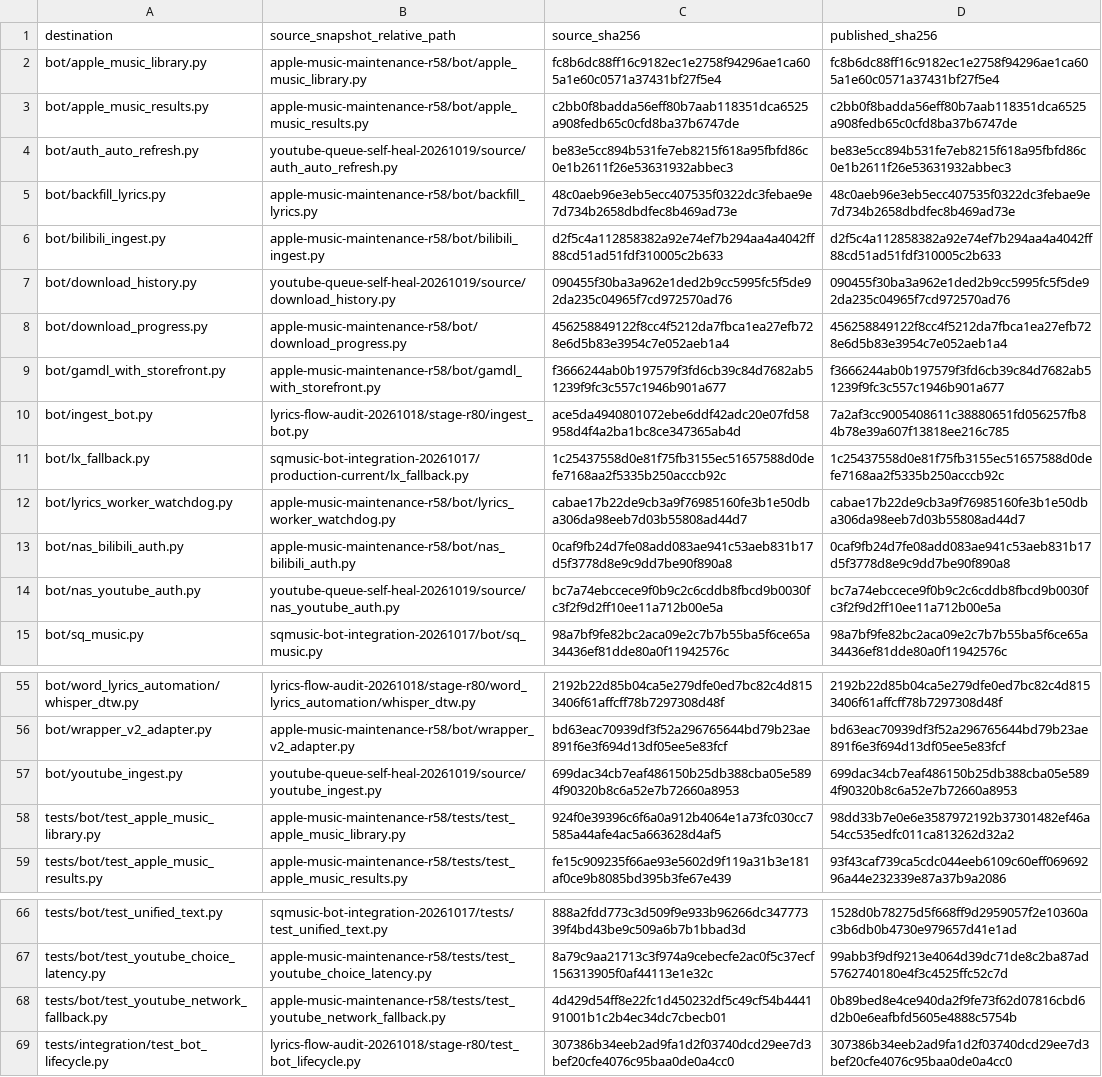
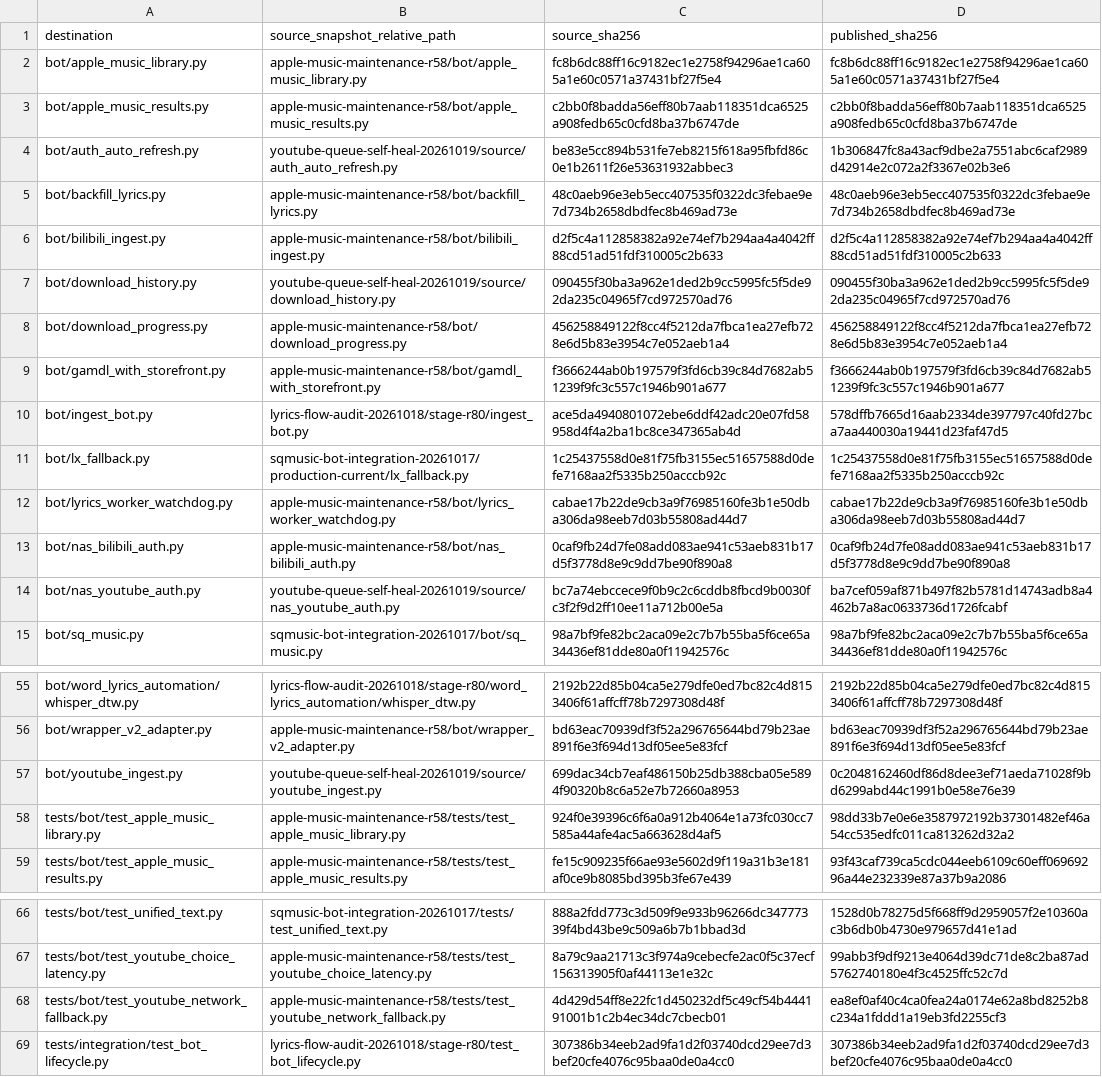
Before and after one commit to zskruc/apple-music-downloader-bot, a TSV file: docs/SOURCE_MANIFEST.tsv, drawn as a sheet; only a part is shown, gaps mark what is left out.

```diff
--- a/docs/SOURCE_MANIFEST.tsv
+++ b/docs/SOURCE_MANIFEST.tsv
@@ -3,3 +3,3 @@ bot/apple_music_library.py	apple-music-maintenance-r58/bot/apple_music_library.p
 bot/apple_music_results.py	apple-music-maintenance-r58/bot/apple_music_results.py	c2bb0f8badda56eff80b7aab118351dca6525a908fedb65c0cfd8ba37b6747de	c2bb0f8badda56eff80b7aab118351dca6525a908fedb65c0cfd8ba37b6747de
-bot/auth_auto_refresh.py	youtube-queue-self-heal-20261019/source/auth_auto_refresh.py	be83e5cc894b531fe7eb8215f618a95fbfd86c0e1b2611f26e53631932abbec3	be83e5cc894b531fe7eb8215f618a95fbfd86c0e1b2611f26e53631932abbec3
+bot/auth_auto_refresh.py	youtube-queue-self-heal-20261019/source/auth_auto_refresh.py	be83e5cc894b531fe7eb8215f618a95fbfd86c0e1b2611f26e53631932abbec3	1b306847fc8a43acf9dbe2a7551abc6caf2989d42914e2c072a2f3367e02b3e6
 bot/backfill_lyrics.py	apple-music-maintenance-r58/bot/backfill_lyrics.py	48c0aeb96e3eb5ecc407535f0322dc3febae9e7d734b2658dbdfec8b469ad73e	48c0aeb96e3eb5ecc407535f0322dc3febae9e7d734b2658dbdfec8b469ad73e
@@ -9,3 +9,3 @@ bot/download_progress.py	apple-music-maintenance-r58/bot/download_progress.py	45
 bot/gamdl_with_storefront.py	apple-music-maintenance-r58/bot/gamdl_with_storefront.py	f3666244ab0b197579f3fd6cb39c84d7682ab51239f9fc3c557c1946b901a677	f3666244ab0b197579f3fd6cb39c84d7682ab51239f9fc3c557c1946b901a677
-bot/ingest_bot.py	lyrics-flow-audit-20261018/stage-r80/ingest_bot.py	ace5da4940801072ebe6ddf42adc20e07fd58958d4f4a2ba1bc8ce347365ab4d	7a2af3cc9005408611c38880651fd056257fb84b78e39a607f13818ee216c785
+bot/ingest_bot.py	lyrics-flow-audit-20261018/stage-r80/ingest_bot.py	ace5da4940801072ebe6ddf42adc20e07fd58958d4f4a2ba1bc8ce347365ab4d	578dffb7665d16aab2334de397797c40fd27bca7aa440030a19441d23faf47d5
 bot/lx_fallback.py	sqmusic-bot-integration-20261017/production-current/lx_fallback.py	1c25437558d0e81f75fb3155ec51657588d0defe7168aa2f5335b250acccb92c	1c25437558d0e81f75fb3155ec51657588d0defe7168aa2f5335b250acccb92c
@@ -13,3 +13,3 @@ bot/lyrics_worker_watchdog.py	apple-music-maintenance-r58/bot/lyrics_worker_watc
 bot/nas_bilibili_auth.py	apple-music-maintenance-r58/bot/nas_bilibili_auth.py	0caf9fb24d7fe08add083ae941c53aeb831b17d5f3778d8e9c9dd7be90f890a8	0caf9fb24d7fe08add083ae941c53aeb831b17d5f3778d8e9c9dd7be90f890a8
-bot/nas_youtube_auth.py	youtube-queue-self-heal-20261019/source/nas_youtube_auth.py	bc7a74ebccece9f0b9c2c6cddb8fbcd9b0030fc3f2f9d2ff10ee11a712b00e5a	bc7a74ebccece9f0b9c2c6cddb8fbcd9b0030fc3f2f9d2ff10ee11a712b00e5a
+bot/nas_youtube_auth.py	youtube-queue-self-heal-20261019/source/nas_youtube_auth.py	bc7a74ebccece9f0b9c2c6cddb8fbcd9b0030fc3f2f9d2ff10ee11a712b00e5a	ba7cef059af871b497f82b5781d14743adb8a4462b7a8ac0633736d1726fcabf
 bot/sq_music.py	sqmusic-bot-integration-20261017/bot/sq_music.py	98a7bf9fe82bc2aca09e2c7b7b55ba5f6ce65a34436ef81dde80a0f11942576c	98a7bf9fe82bc2aca09e2c7b7b55ba5f6ce65a34436ef81dde80a0f11942576c
@@ -56,3 +56,3 @@ bot/word_lyrics_automation/whisper_dtw.py	lyrics-flow-audit-20261018/stage-r80/w
 bot/wrapper_v2_adapter.py	apple-music-maintenance-r58/bot/wrapper_v2_adapter.py	bd63eac70939df3f52a296765644bd79b23ae891f6e3f694d13df05ee5e83fcf	bd63eac70939df3f52a296765644bd79b23ae891f6e3f694d13df05ee5e83fcf
-bot/youtube_ingest.py	youtube-queue-self-heal-20261019/source/youtube_ingest.py	699dac34cb7eaf486150b25db388cba05e5894f90320b8c6a52e7b72660a8953	699dac34cb7eaf486150b25db388cba05e5894f90320b8c6a52e7b72660a8953
+bot/youtube_ingest.py	youtube-queue-self-heal-20261019/source/youtube_ingest.py	699dac34cb7eaf486150b25db388cba05e5894f90320b8c6a52e7b72660a8953	0c2048162460df86d8dee3ef71aeda71028f9bd6299abd44c1991b0e58e76e39
 tests/bot/test_apple_music_library.py	apple-music-maintenance-r58/tests/test_apple_music_library.py	924f0e39396c6f6a0a912b4064e1a73fc030cc7585a44afe4ac5a663628d4af5	98dd33b7e0e6e3587972192b37301482ef46a54cc535edfc011ca813262d32a2
@@ -67,3 +67,3 @@ tests/bot/test_unified_text.py	sqmusic-bot-integration-20261017/tests/test_unifi
 tests/bot/test_youtube_choice_latency.py	apple-music-maintenance-r58/tests/test_youtube_choice_latency.py	8a79c9aa21713c3f974a9cebecfe2ac0f5c37ecf156313905f0af44113e1e32c	99abb3f9df9213e4064d39dc71de8c2ba87ad5762740180e4f3c4525ffc52c7d
-tests/bot/test_youtube_network_fallback.py	apple-music-maintenance-r58/tests/test_youtube_network_fallback.py	4d429d54ff8e22fc1d450232df5c49cf54b444191001b1c2b4ec34dc7cbecb01	0b89bed8e4ce940da2f9fe73f62d07816cbd6d2b0e6eafbfd5605e4888c5754b
+tests/bot/test_youtube_network_fallback.py	apple-music-maintenance-r58/tests/test_youtube_network_fallback.py	4d429d54ff8e22fc1d450232df5c49cf54b444191001b1c2b4ec34dc7cbecb01	ea8ef0af40c4ca0fea24a0174e62a8bd8252b8c234a1fddd1a19eb3fd2255cf3
 tests/integration/test_bot_lifecycle.py	lyrics-flow-audit-20261018/stage-r80/test_bot_lifecycle.py	307386b34eeb2ad9fa1d2f03740dcd29ee7d3bef20cfe4076c95baa0de0a4cc0	307386b34eeb2ad9fa1d2f03740dcd29ee7d3bef20cfe4076c95baa0de0a4cc0
```
Also changed, not shown: 35 other files.
